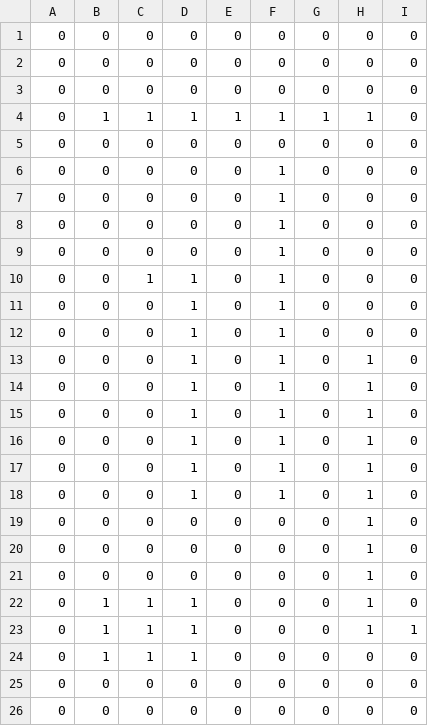
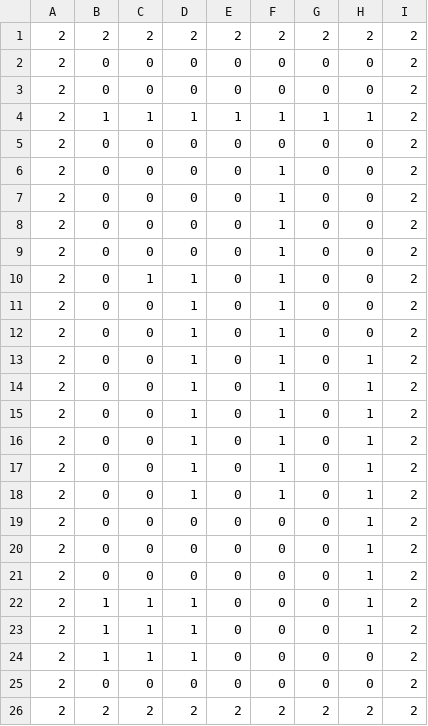
Before and after one commit to sasankaweera123/Mesa-Multi_Agent_Simulation, a CSV file: multiAgentSimulation/bg.csv, drawn as a sheet.

Commit message:
Agent at power 0 changed to square

```diff
--- a/multiAgentSimulation/bg.csv
+++ b/multiAgentSimulation/bg.csv
@@ -1,26 +1,26 @@
-0,0,0,0,0,0,0,0,0
-0,0,0,0,0,0,0,0,0
-0,0,0,0,0,0,0,0,0
-0,1,1,1,1,1,1,1,0
-0,0,0,0,0,0,0,0,0
-0,0,0,0,0,1,0,0,0
-0,0,0,0,0,1,0,0,0
-0,0,0,0,0,1,0,0,0
-0,0,0,0,0,1,0,0,0
-0,0,1,1,0,1,0,0,0
-0,0,0,1,0,1,0,0,0
-0,0,0,1,0,1,0,0,0
-0,0,0,1,0,1,0,1,0
-0,0,0,1,0,1,0,1,0
-0,0,0,1,0,1,0,1,0
-0,0,0,1,0,1,0,1,0
-0,0,0,1,0,1,0,1,0
-0,0,0,1,0,1,0,1,0
-0,0,0,0,0,0,0,1,0
-0,0,0,0,0,0,0,1,0
-0,0,0,0,0,0,0,1,0
-0,1,1,1,0,0,0,1,0
-0,1,1,1,0,0,0,1,1
-0,1,1,1,0,0,0,0,0
-0,0,0,0,0,0,0,0,0
-0,0,0,0,0,0,0,0,0
+2,2,2,2,2,2,2,2,2
+2,0,0,0,0,0,0,0,2
+2,0,0,0,0,0,0,0,2
+2,1,1,1,1,1,1,1,2
+2,0,0,0,0,0,0,0,2
+2,0,0,0,0,1,0,0,2
+2,0,0,0,0,1,0,0,2
+2,0,0,0,0,1,0,0,2
+2,0,0,0,0,1,0,0,2
+2,0,1,1,0,1,0,0,2
+2,0,0,1,0,1,0,0,2
+2,0,0,1,0,1,0,0,2
+2,0,0,1,0,1,0,1,2
+2,0,0,1,0,1,0,1,2
+2,0,0,1,0,1,0,1,2
+2,0,0,1,0,1,0,1,2
+2,0,0,1,0,1,0,1,2
+2,0,0,1,0,1,0,1,2
+2,0,0,0,0,0,0,1,2
+2,0,0,0,0,0,0,1,2
+2,0,0,0,0,0,0,1,2
+2,1,1,1,0,0,0,1,2
+2,1,1,1,0,0,0,1,2
+2,1,1,1,0,0,0,0,2
+2,0,0,0,0,0,0,0,2
+2,2,2,2,2,2,2,2,2
```
Also changed, not shown: 3 other files.
